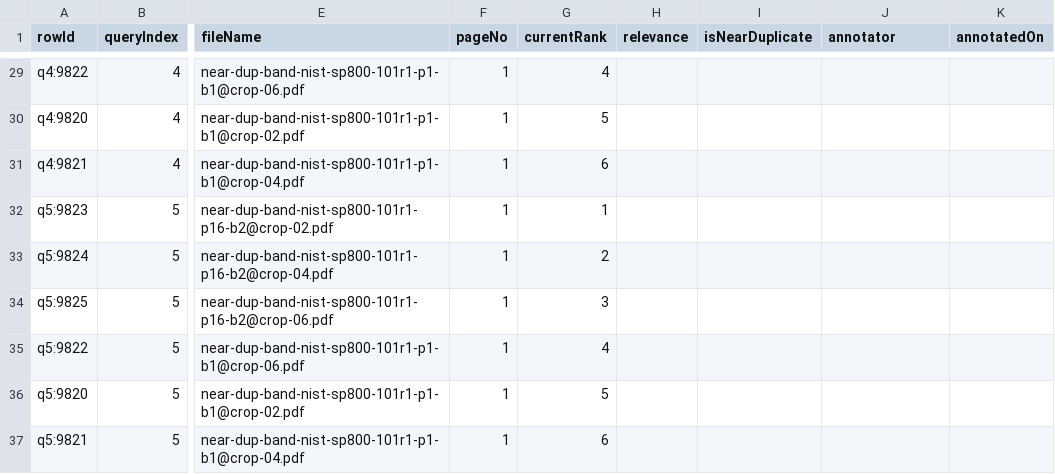
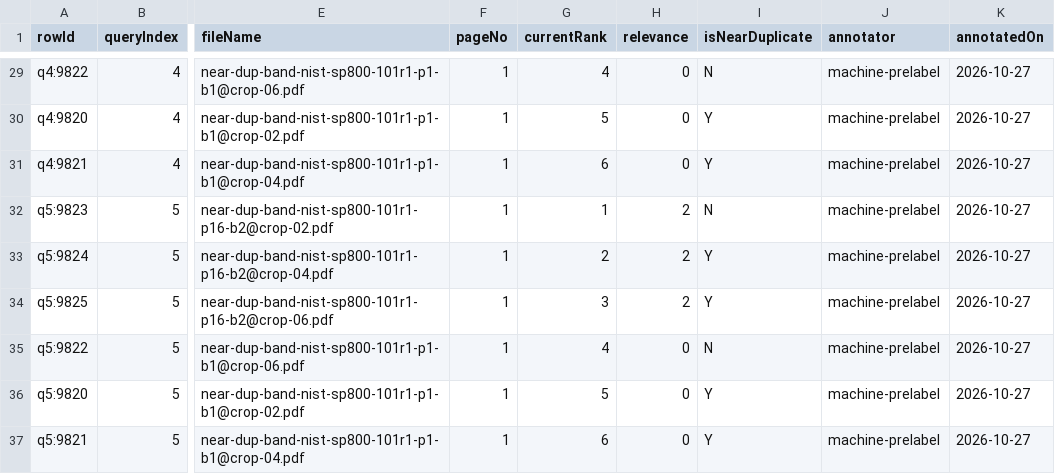
Before and after one commit to fzdzzj/crmAndRag, a CSV file: docs/rag-quality/labels/near-dup-relevance-v1.csv, drawn as a sheet; only a part is shown, gaps mark what is left out; the diff covers the shown part only; the diff names each change by its address in the sheet, - before the commit and + after, or states it on an @@ line.

```diff
--- a/docs/rag-quality/labels/near-dup-relevance-v1.csv
+++ b/docs/rag-quality/labels/near-dup-relevance-v1.csv
-H29:H31 (relevance): (empty)
+H29:H31 (relevance): 0
-I29 (isNearDuplicate): (empty)
+I29 (isNearDuplicate): N
-J29:J37 (annotator): (empty)
+J29:J37 (annotator): machine-prelabel
-K29:K37 (annotatedOn): (empty)
+K29:K37 (annotatedOn): 2026-10-27
-I30:I31 (isNearDuplicate): (empty)
+I30:I31 (isNearDuplicate): Y
-H32:H34 (relevance): (empty)
+H32:H34 (relevance): 2
-I32 (isNearDuplicate): (empty)
+I32 (isNearDuplicate): N
-I33:I34 (isNearDuplicate): (empty)
+I33:I34 (isNearDuplicate): Y
-H35:H37 (relevance): (empty)
+H35:H37 (relevance): 0
-I35 (isNearDuplicate): (empty)
+I35 (isNearDuplicate): N
-I36:I37 (isNearDuplicate): (empty)
+I36:I37 (isNearDuplicate): Y
```
Also changed, not shown: 108 edited cells elsewhere in this file, 7 other files.
